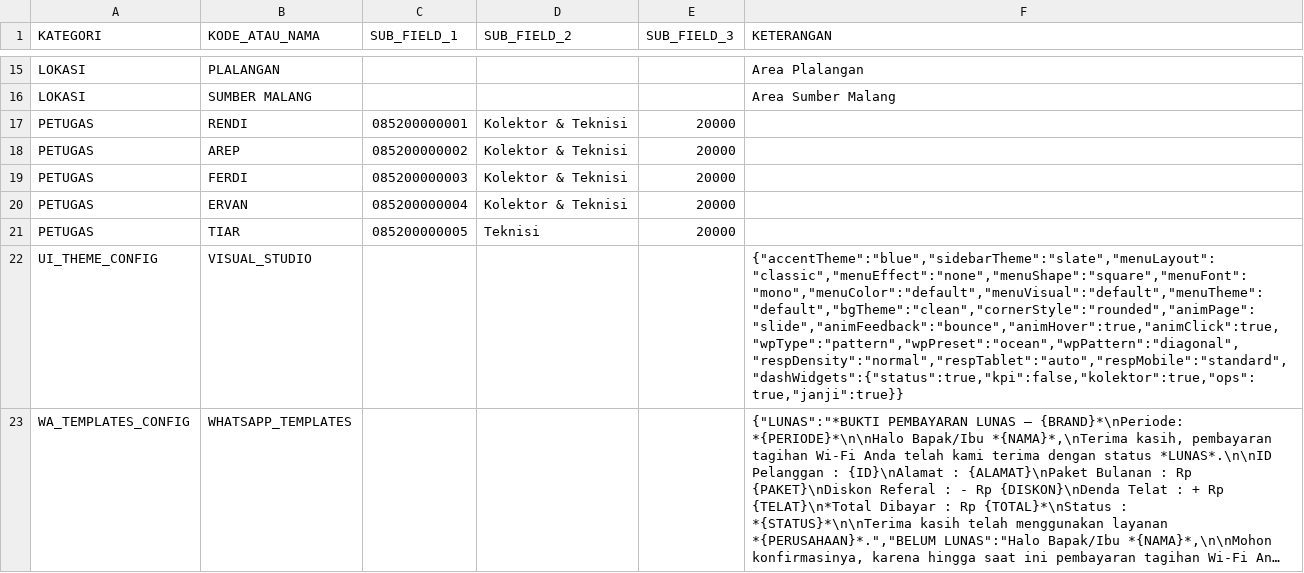
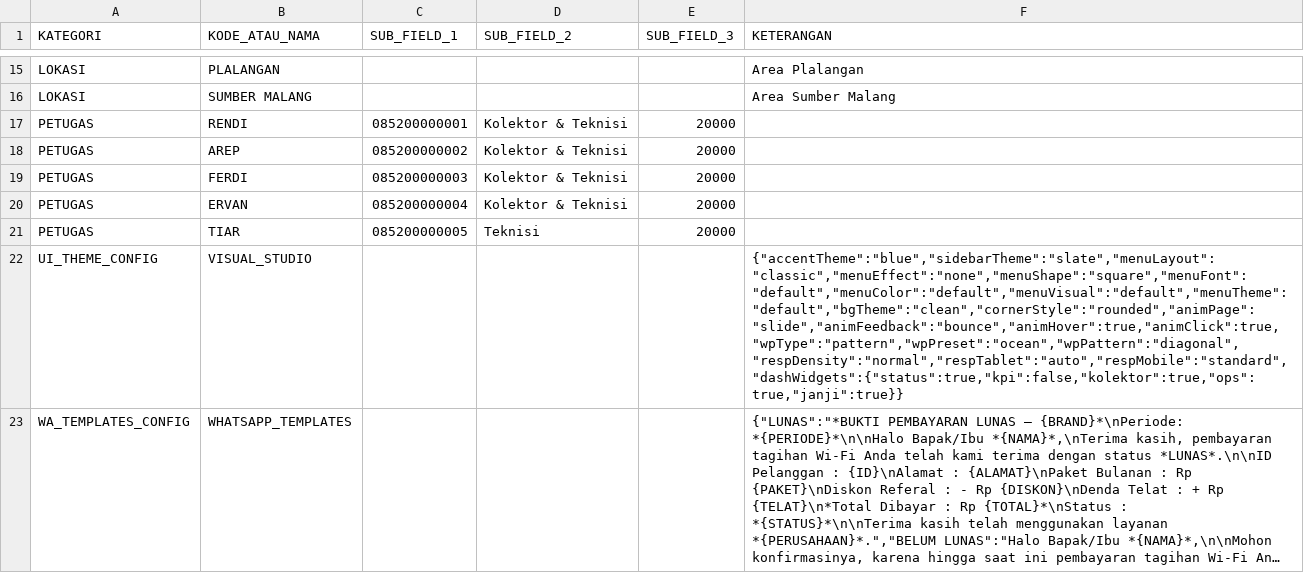
Before and after one commit to ilyasajha5-cpu/LIKEBillingProTeknisi, a CSV file: database_master_konfigurasi.csv, drawn as a sheet; only a part is shown, gaps mark what is left out; long unchanged cells end in …; the diff names each change by its address in the sheet, - before the commit and + after, or states it on an @@ line.

Commit message:
Fast-Sync database_master_konfigurasi.csv

```diff
--- a/database_master_konfigurasi.csv
+++ b/database_master_konfigurasi.csv
-F22 (KETERANGAN): {"accentTheme":"blue","sidebarTheme":"slate","menuLayout":"classic","menuEffect":"none","menuShape":"square","menuFont":"mono","menuColor":"default","menuVisual":"default","menuTheme":"default","bgTheme":"clean","cornerStyle":"rounded","animPage":"slide","animFeedback":"bounce","animHover":true,"animClick":true,"wpType":"pattern","wpPreset":"ocean","wpPattern":"diagonal","respDensity":"normal","respTablet":"auto","respMobile":"standard","dashWidgets":{"status":true,"kpi":false,"kolektor":true,"ops":true,"janji":true}}
+F22 (KETERANGAN): {"accentTheme":"blue","sidebarTheme":"slate","menuLayout":"classic","menuEffect":"none","menuShape":"square","menuFont":"default","menuColor":"default","menuVisual":"default","menuTheme":"default","bgTheme":"clean","cornerStyle":"rounded","animPage":"slide","animFeedback":"bounce","animHover":true,"animClick":true,"wpType":"pattern","wpPreset":"ocean","wpPattern":"diagonal","respDensity":"normal","respTablet":"auto","respMobile":"standard","dashWidgets":{"status":true,"kpi":false,"kolektor":true,"ops":true,"janji":true}}
```
